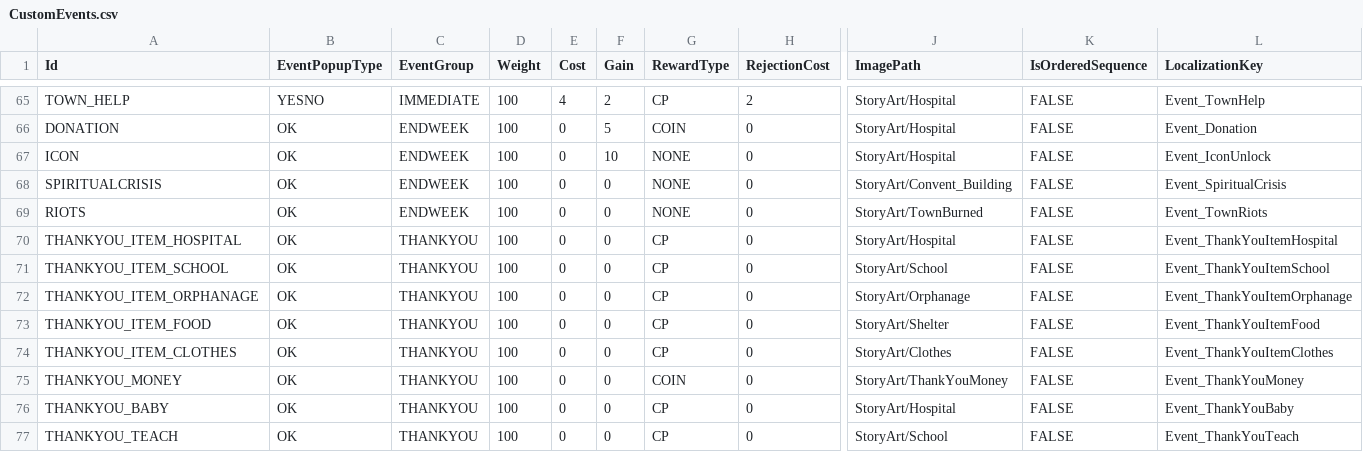
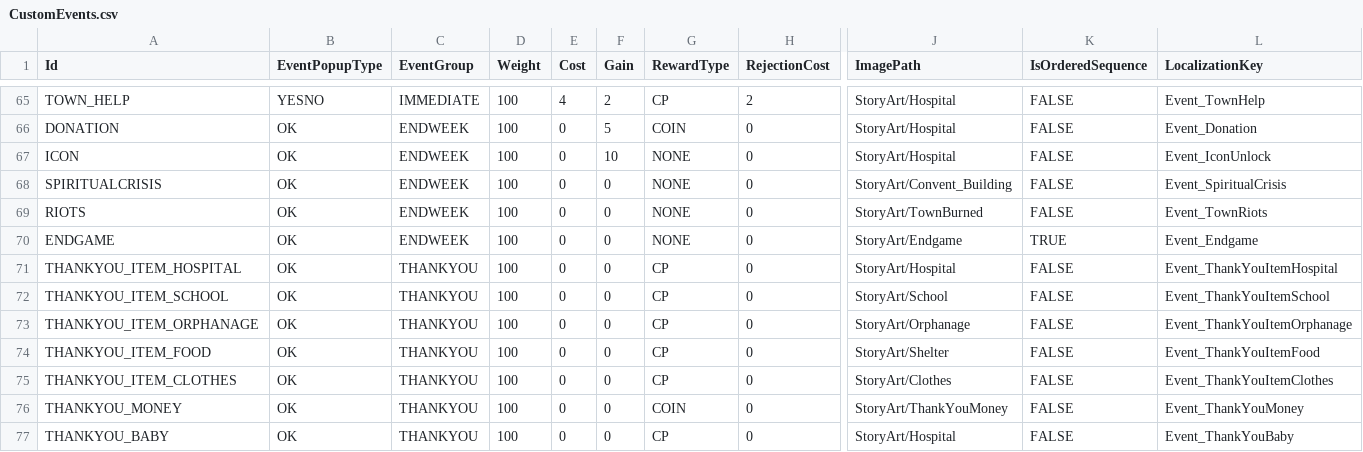
Before and after one commit to baddestguy/SainthoodStories, a CSV file: Assets/Resources/GameData/CustomEvents.csv, drawn as a sheet; only a part is shown, gaps mark what is left out; the shorter side is filled out with more unchanged rows; rows hold the shown columns only; the diff names each change by its address in the sheet, - before the commit and + after, or states it on an @@ line.

```diff
--- a/Assets/Resources/GameData/CustomEvents.csv
+++ b/Assets/Resources/GameData/CustomEvents.csv
+row 70: ENDGAME | OK | ENDWEEK | 100 | 0 | 0 | NONE | 0 | StoryArt/Endgame | TRUE | Event_Endgame
```
Also changed, not shown: Assets/Resources/GameData/Localization.csv, Assets/Resources/GameData/Provisions.csv, 10 other files.
